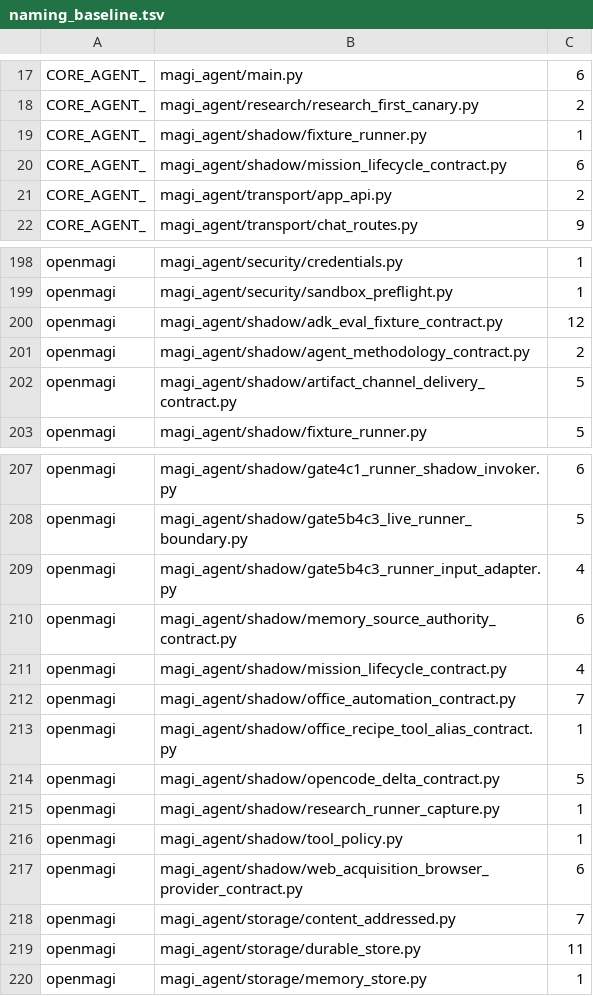
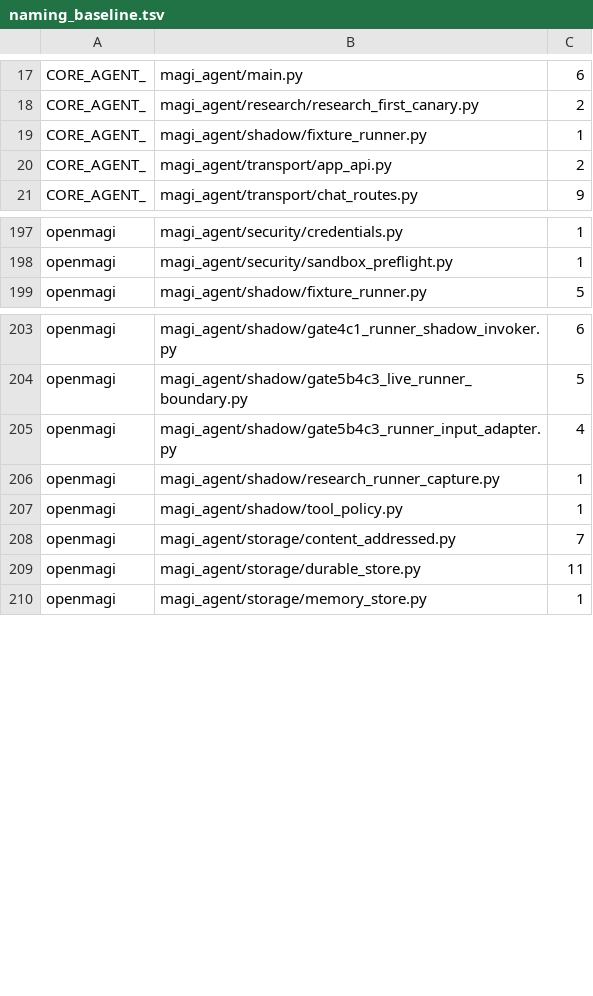
Before and after one commit to openmagi/magi-agent, a TSV file: scripts/naming_baseline.tsv, drawn as a sheet; only a part is shown, gaps mark what is left out.

Commit message:
chore: regen module-map + naming baseline (rebase; sub example label to avoid legacy-name token)

```diff
--- a/scripts/naming_baseline.tsv
+++ b/scripts/naming_baseline.tsv
@@ -19,3 +19,2 @@ CORE_AGENT_	magi_agent/research/research_first_canary.py	2
 CORE_AGENT_	magi_agent/shadow/fixture_runner.py	1
-CORE_AGENT_	magi_agent/shadow/mission_lifecycle_contract.py	6
 CORE_AGENT_	magi_agent/transport/app_api.py	2
@@ -199,5 +198,2 @@ openmagi	magi_agent/security/credentials.py	1
 openmagi	magi_agent/security/sandbox_preflight.py	1
-openmagi	magi_agent/shadow/adk_eval_fixture_contract.py	12
-openmagi	magi_agent/shadow/agent_methodology_contract.py	2
-openmagi	magi_agent/shadow/artifact_channel_delivery_contract.py	5
 openmagi	magi_agent/shadow/fixture_runner.py	5
@@ -209,10 +205,4 @@ openmagi	magi_agent/shadow/gate5b4c3_live_runner_boundary.py	5
 openmagi	magi_agent/shadow/gate5b4c3_runner_input_adapter.py	4
-openmagi	magi_agent/shadow/memory_source_authority_contract.py	6
-openmagi	magi_agent/shadow/mission_lifecycle_contract.py	4
-openmagi	magi_agent/shadow/office_automation_contract.py	7
-openmagi	magi_agent/shadow/office_recipe_tool_alias_contract.py	1
-openmagi	magi_agent/shadow/opencode_delta_contract.py	5
 openmagi	magi_agent/shadow/research_runner_capture.py	1
 openmagi	magi_agent/shadow/tool_policy.py	1
-openmagi	magi_agent/shadow/web_acquisition_browser_provider_contract.py	6
 openmagi	magi_agent/storage/content_addressed.py	7
```
Also changed, not shown: 1 other file.
